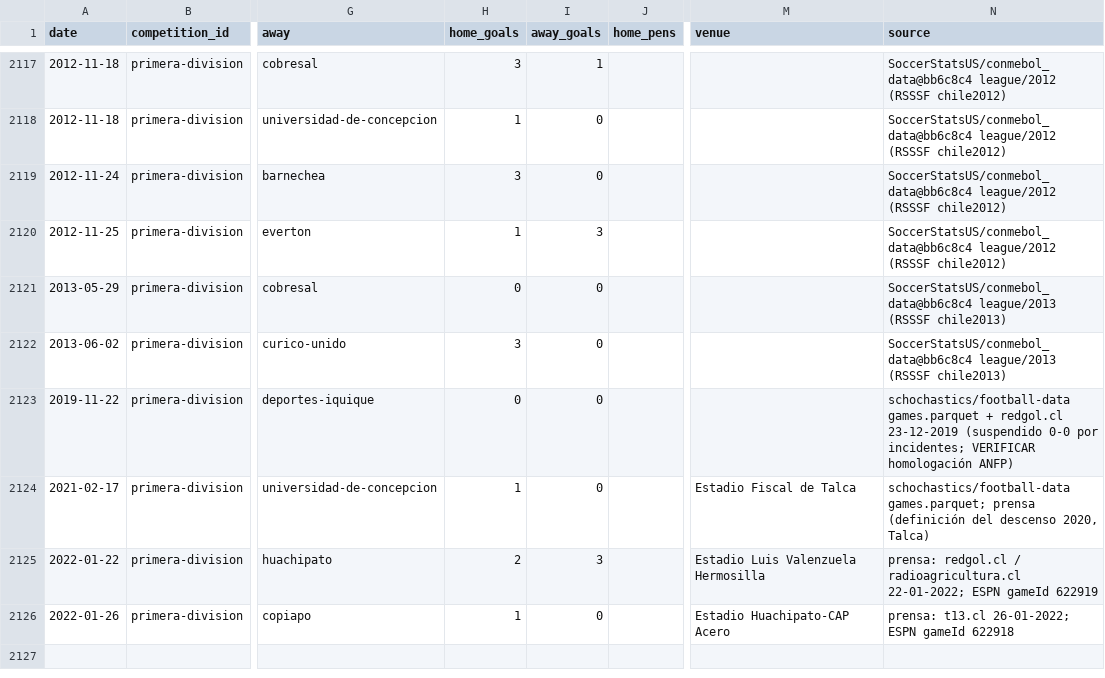
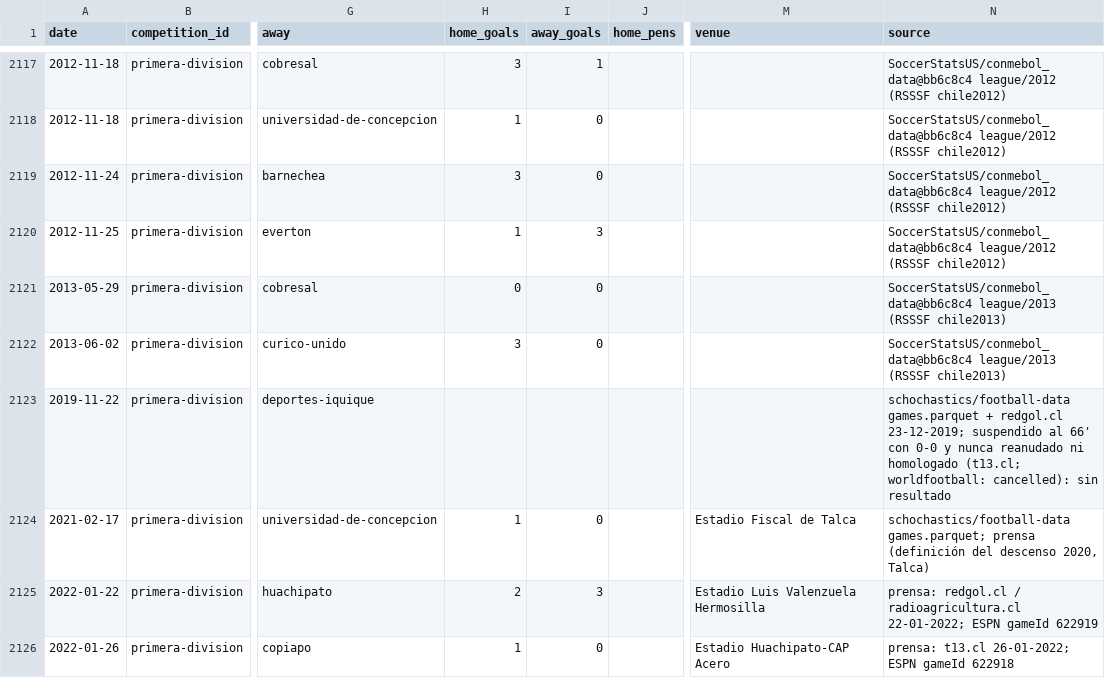
Before and after one commit to rafaelweberva99/Galeriastast, a CSV file: data/matches/1995-2022.csv, drawn as a sheet; only a part is shown, gaps mark what is left out; the diff names each change by its address in the sheet, - before the commit and + after, or states it on an @@ line.

```diff
--- a/data/matches/1995-2022.csv
+++ b/data/matches/1995-2022.csv
-H2123 (home_goals): 0
+H2123 (home_goals): (empty)
-I2123 (away_goals): 0
+I2123 (away_goals): (empty)
-N2123 (source): …+ redgol.cl 23-12-2019 (suspendido 0-0 por incidentes; VERIFICAR homologación ANFP)
+N2123 (source): …+ redgol.cl 23-12-2019; suspendido al 66' con 0-0 y nunca reanudado ni homologado (t13.cl; worldfootball: cancelled): sin resultado
```
Also changed, not shown: 14 other files.
